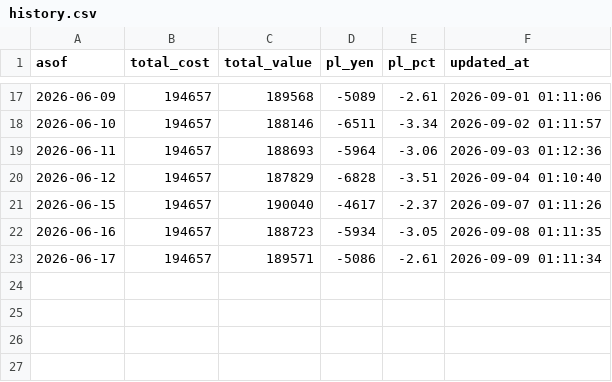
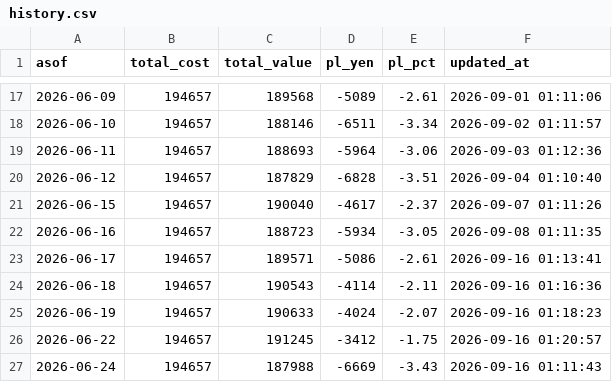
Before and after one commit to rce13/ws-claude-setup, a CSV file: scripts/jp-stock/portfolio/history.csv, drawn as a sheet; only a part is shown, gaps mark what is left out.

```diff
--- a/scripts/jp-stock/portfolio/history.csv
+++ b/scripts/jp-stock/portfolio/history.csv
@@ -22,2 +22,6 @@
 2026-06-16,194657,188723,-5934,-3.05,2026-09-08 01:11:35
-2026-06-17,194657,189571,-5086,-2.61,2026-09-09 01:11:34
+2026-06-17,194657,189571,-5086,-2.61,2026-09-16 01:13:41
+2026-06-18,194657,190543,-4114,-2.11,2026-09-16 01:16:36
+2026-06-19,194657,190633,-4024,-2.07,2026-09-16 01:18:23
+2026-06-22,194657,191245,-3412,-1.75,2026-09-16 01:20:57
+2026-06-24,194657,187988,-6669,-3.43,2026-09-16 01:11:43
```
Also changed, not shown: 5 other files.
